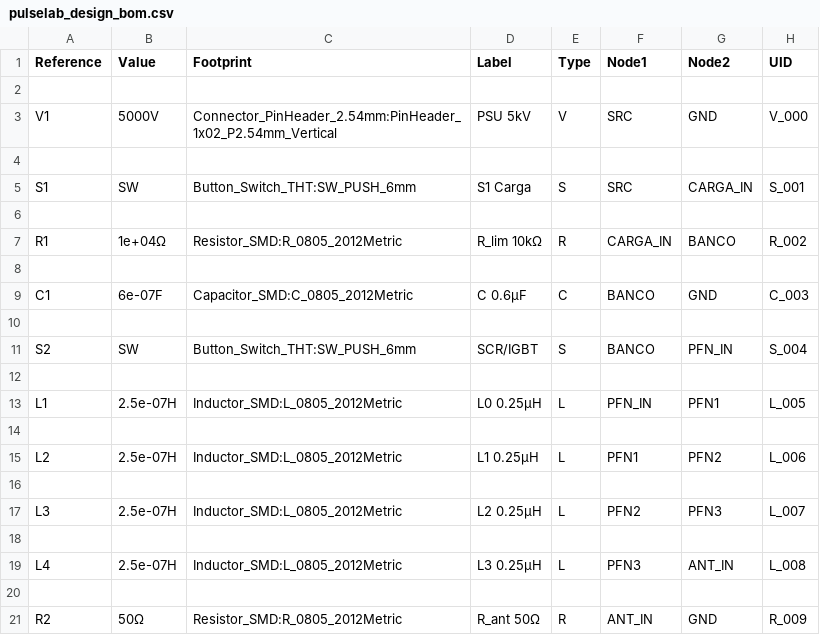
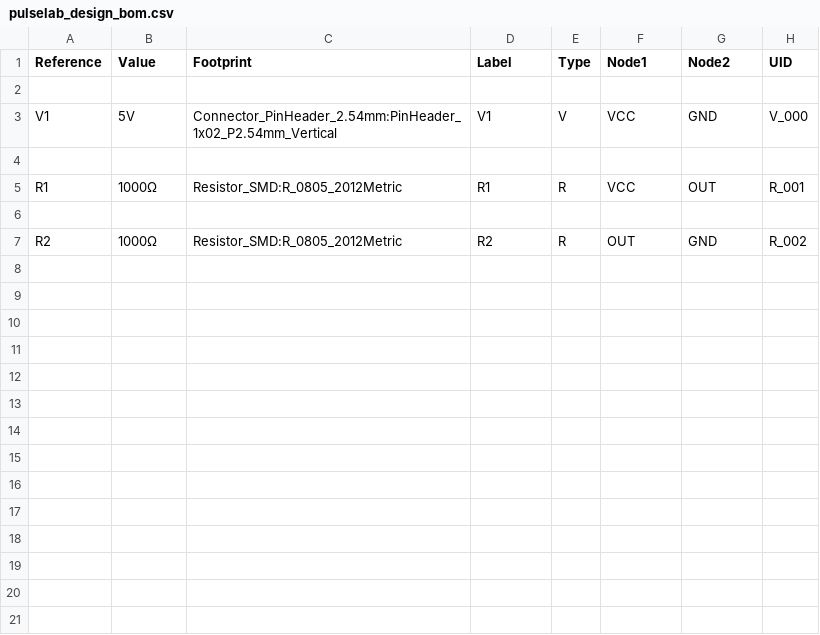
Before and after one commit to anarcoiris/Pulse, a CSV file: output/pulselab_design_bom.csv, drawn as a sheet.

```diff
--- a/output/pulselab_design_bom.csv
+++ b/output/pulselab_design_bom.csv
@@ -2,20 +2,6 @@ Reference,Value,Footprint,Label,Type,Node1,Node2,UID
 
-V1,5000V,Connector_PinHeader_2.54mm:PinHeader_1x02_P2.54mm_Vertical,PSU 5kV,V,SRC,GND,V_000
+V1,5V,Connector_PinHeader_2.54mm:PinHeader_1x02_P2.54mm_Vertical,V1,V,VCC,GND,V_000
 
-S1,SW,Button_Switch_THT:SW_PUSH_6mm,S1 Carga,S,SRC,CARGA_IN,S_001
+R1,1000Ω,Resistor_SMD:R_0805_2012Metric,R1,R,VCC,OUT,R_001
 
-R1,1e+04Ω,Resistor_SMD:R_0805_2012Metric,R_lim 10kΩ,R,CARGA_IN,BANCO,R_002
-
-C1,6e-07F,Capacitor_SMD:C_0805_2012Metric,C 0.6µF,C,BANCO,GND,C_003
-
-S2,SW,Button_Switch_THT:SW_PUSH_6mm,SCR/IGBT,S,BANCO,PFN_IN,S_004
-
-L1,2.5e-07H,Inductor_SMD:L_0805_2012Metric,L0 0.25µH,L,PFN_IN,PFN1,L_005
-
-L2,2.5e-07H,Inductor_SMD:L_0805_2012Metric,L1 0.25µH,L,PFN1,PFN2,L_006
-
-L3,2.5e-07H,Inductor_SMD:L_0805_2012Metric,L2 0.25µH,L,PFN2,PFN3,L_007
-
-L4,2.5e-07H,Inductor_SMD:L_0805_2012Metric,L3 0.25µH,L,PFN3,ANT_IN,L_008
-
-R2,50Ω,Resistor_SMD:R_0805_2012Metric,R_ant 50Ω,R,ANT_IN,GND,R_009
+R2,1000Ω,Resistor_SMD:R_0805_2012Metric,R2,R,OUT,GND,R_002
```
Also changed, not shown: 44 other files.
